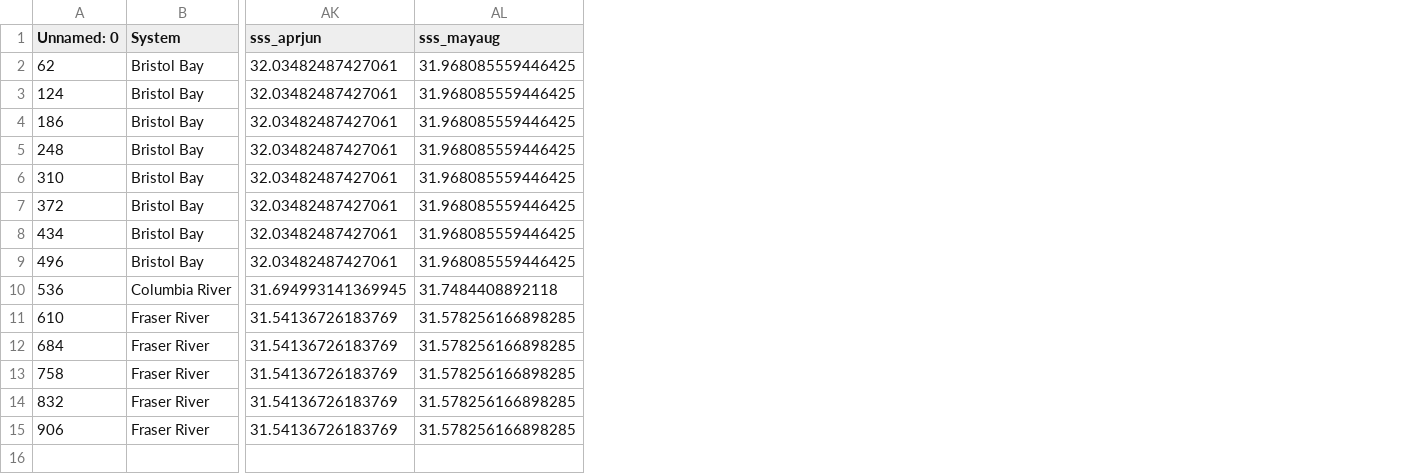
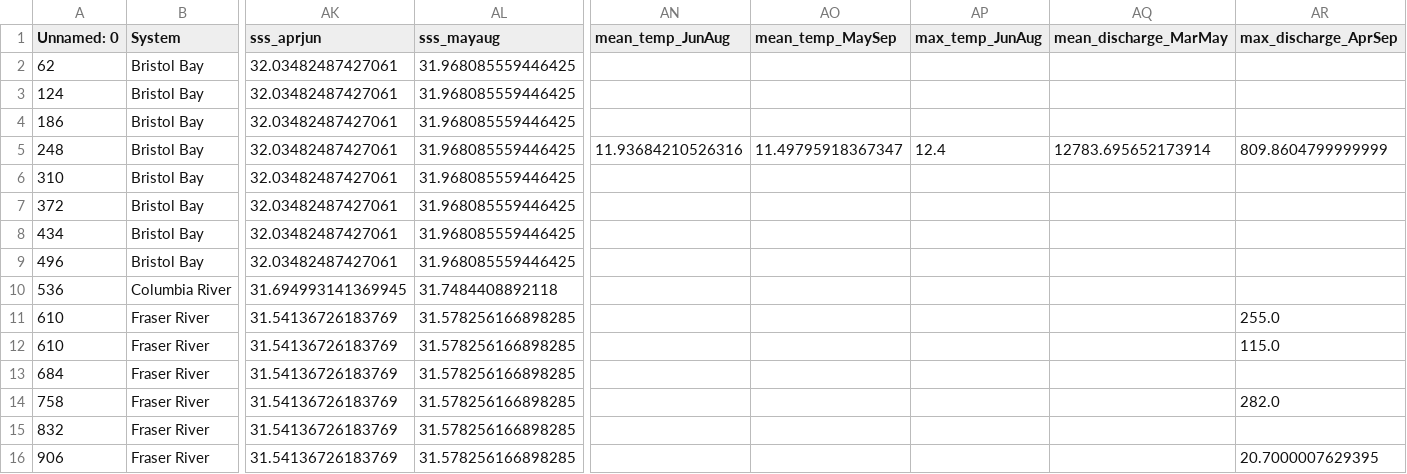
Before and after one commit to schmidj/PredictSalmonRuns, a CSV file: data/Samples_2024.csv, drawn as a sheet; only a part is shown, gaps mark what is left out; rows hold the shown columns only; the diff names each change by its address in the sheet, - before the commit and + after, or states it on an @@ line.

```diff
--- a/data/Samples_2024.csv
+++ b/data/Samples_2024.csv
+column AN (mean_temp_JunAug), row 5: 11.93684210526316
+column AO (mean_temp_MaySep), row 5: 11.49795918367347
+column AP (max_temp_JunAug), row 5: 12.4
+column AQ (mean_discharge_MarMay), row 5: 12783.695652173914
+column AR (max_discharge_AprSep), rows 5-11: 809.8604799999999 |  |  |  |  |  | 255.0; rows 14-16: 282.0 |  | 20.7000007629395
+row 12: 610 | Fraser River | 31.54136726183769 | 31.578256166898285 |  |  |  |  | 115.0
```
Also changed, not shown: data/BristolBay_FeatureSet_For_Model.csv, data/ColumbiaRiver_FeatureSet_For_Model.csv, 3 other files.
